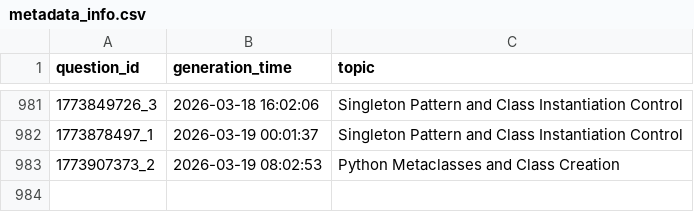
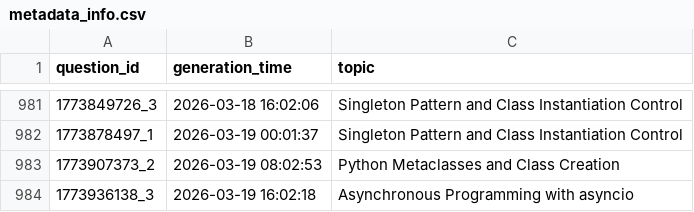
Before and after one commit to AbyTob/python-daily-quiz, a CSV file: resources/metadata_info.csv, drawn as a sheet; only a part is shown, gaps mark what is left out.

```diff
--- a/resources/metadata_info.csv
+++ b/resources/metadata_info.csv
@@ -983 +983,2 @@
 "1773907373_2";"2026-03-19 08:02:53";"Python Metaclasses and Class Creation"
+"1773936138_3";"2026-03-19 16:02:18";"Asynchronous Programming with asyncio"
```
Also changed, not shown: 3 other files.
